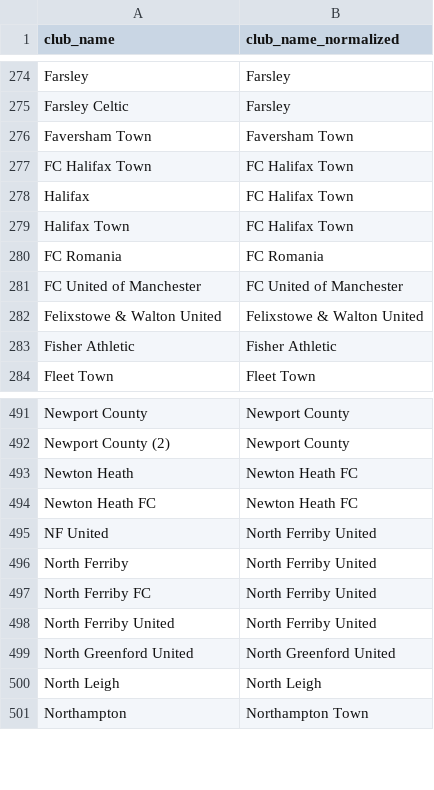
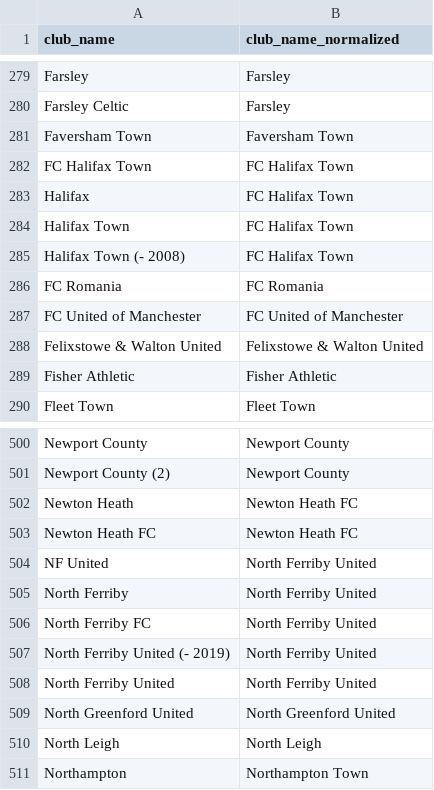
Before and after one commit to MikeWoodward/English-Football-Forecasting, a CSV file: 1 Data downloads/DataSourceCleanUp/club_name_normalization.csv, drawn as a sheet; only a part is shown, gaps mark what is left out; the diff covers the shown part only.

```diff
--- a/1 Data downloads/DataSourceCleanUp/club_name_normalization.csv
+++ b/1 Data downloads/DataSourceCleanUp/club_name_normalization.csv
@@ -279,2 +284,3 @@ Halifax,FC Halifax Town
 Halifax Town,FC Halifax Town
+Halifax Town (- 2008),FC Halifax Town
 FC Romania,FC Romania
@@ -497,2 +506,3 @@ North Ferriby,North Ferriby United
 North Ferriby FC,North Ferriby United
+North Ferriby United (- 2019),North Ferriby United
 North Ferriby United,North Ferriby United
```
Also changed, not shown: 11 added rows and 12 edited cells elsewhere in this file, 5 other files.
